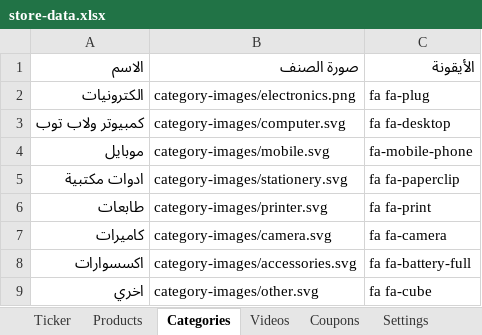
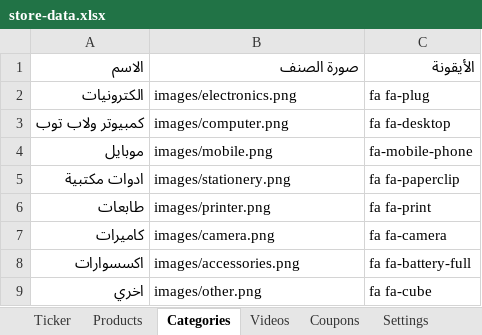
Before and after one commit to mashily/mashily-store, an Excel workbook: store-data.xlsx, sheet Categories, drawn as a sheet; values as stored, in another font and other column widths than the file's, no borders; the diff names each change by its address in the sheet, - before the commit and + after, or states it on an @@ line.

Commit message:
Add files via upload

```diff
--- a/store-data.xlsx (sheet Categories)
+++ b/store-data.xlsx (sheet Categories)
-B2: category-images/electronics.png
+B2: images/electronics.png
-B3: category-images/computer.svg
+B3: images/computer.png
-B4: category-images/mobile.svg
+B4: images/mobile.png
-B5: category-images/stationery.svg
+B5: images/stationery.png
-B6: category-images/printer.svg
+B6: images/printer.png
-B7: category-images/camera.svg
+B7: images/camera.png
-B8: category-images/accessories.svg
+B8: images/accessories.png
-B9: category-images/other.svg
+B9: images/other.png
```
